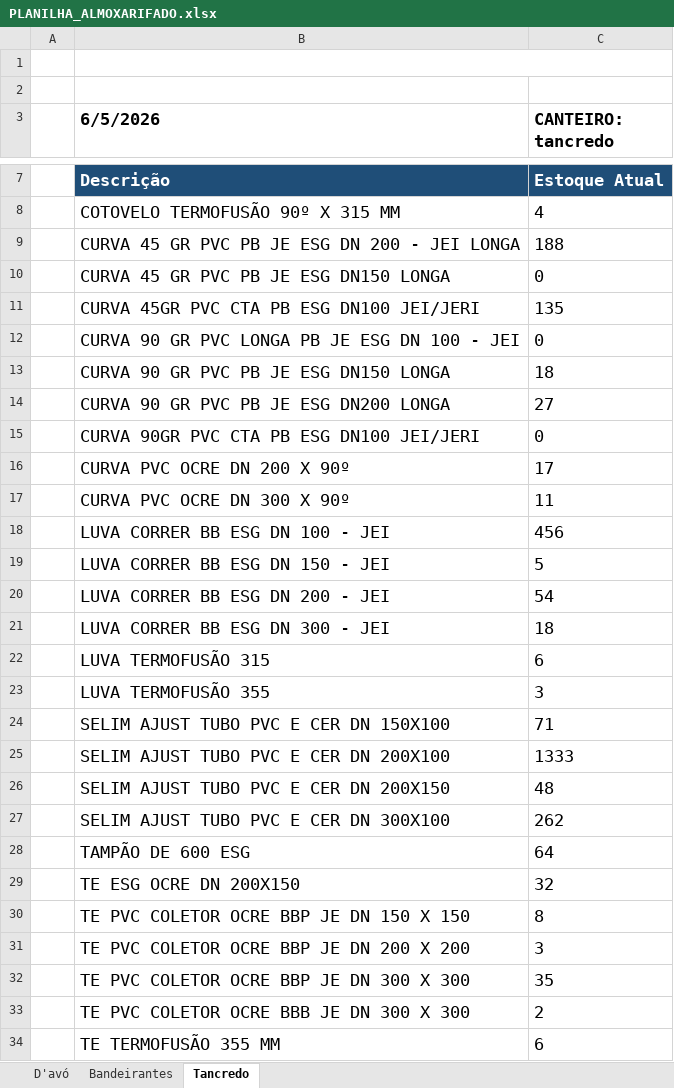
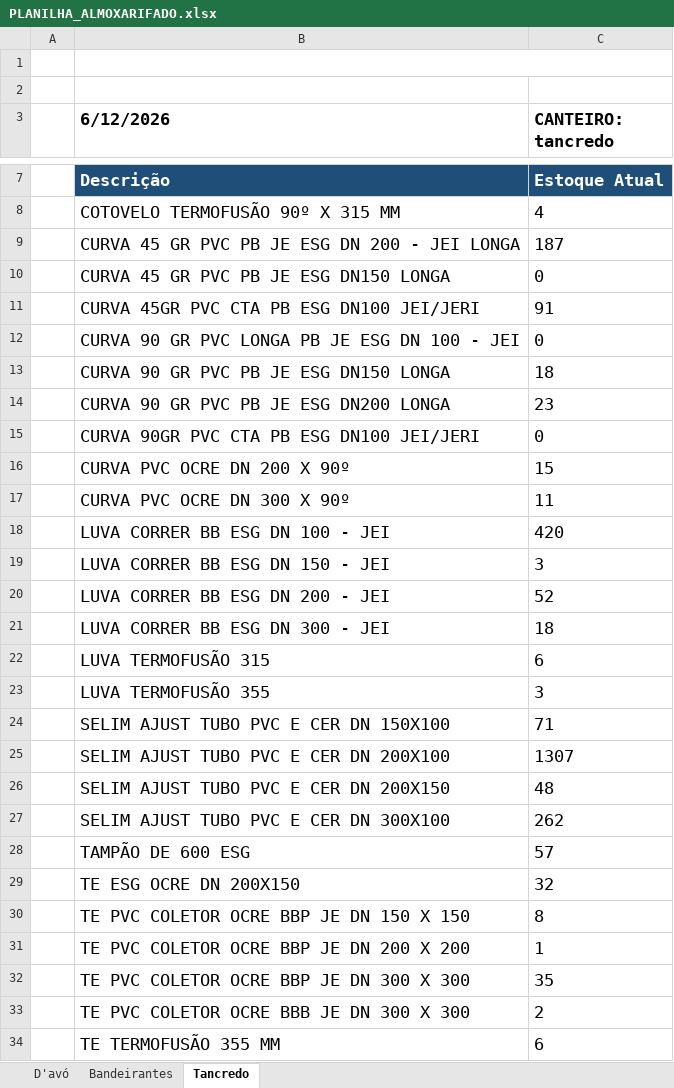
Before and after one commit to integra6a-star/dashboard-obras, an Excel workbook: PLANILHA_ALMOXARIFADO.xlsx, sheet Tancredo, drawn as a sheet; only a part is shown, gaps mark what is left out; values as stored, in another font and other column widths than the file's, no borders; the diff covers the shown part only; the diff names each change by its address in the sheet, - before the commit and + after, or states it on an @@ line.

```diff
--- a/PLANILHA_ALMOXARIFADO.xlsx (sheet Tancredo)
+++ b/PLANILHA_ALMOXARIFADO.xlsx (sheet Tancredo)
-B3: 6/5/2026
+B3: 6/12/2026
-C9 (CANTEIRO: tancredo): 188
+C9 (CANTEIRO: tancredo): 187
-C11 (CANTEIRO: tancredo): 135
+C11 (CANTEIRO: tancredo): 91
-C14 (CANTEIRO: tancredo): 27
+C14 (CANTEIRO: tancredo): 23
-C16 (CANTEIRO: tancredo): 17
+C16 (CANTEIRO: tancredo): 15
-C18 (CANTEIRO: tancredo): 456
+C18 (CANTEIRO: tancredo): 420
-C19 (CANTEIRO: tancredo): 5
+C19 (CANTEIRO: tancredo): 3
-C20 (CANTEIRO: tancredo): 54
+C20 (CANTEIRO: tancredo): 52
-C25 (CANTEIRO: tancredo): 1333
+C25 (CANTEIRO: tancredo): 1307
-C28 (CANTEIRO: tancredo): 64
+C28 (CANTEIRO: tancredo): 57
-C31 (CANTEIRO: tancredo): 3
+C31 (CANTEIRO: tancredo): 1
```
Also changed, not shown: 2 edited cells elsewhere in this sheet, sheet Bandeirantes, sheet D'avó, docs/BASE_DASH_EXTENSAO_POWERBI.xlsx, docs/pds_word_completo_preenchido(2).xlsx, 28 other files.
